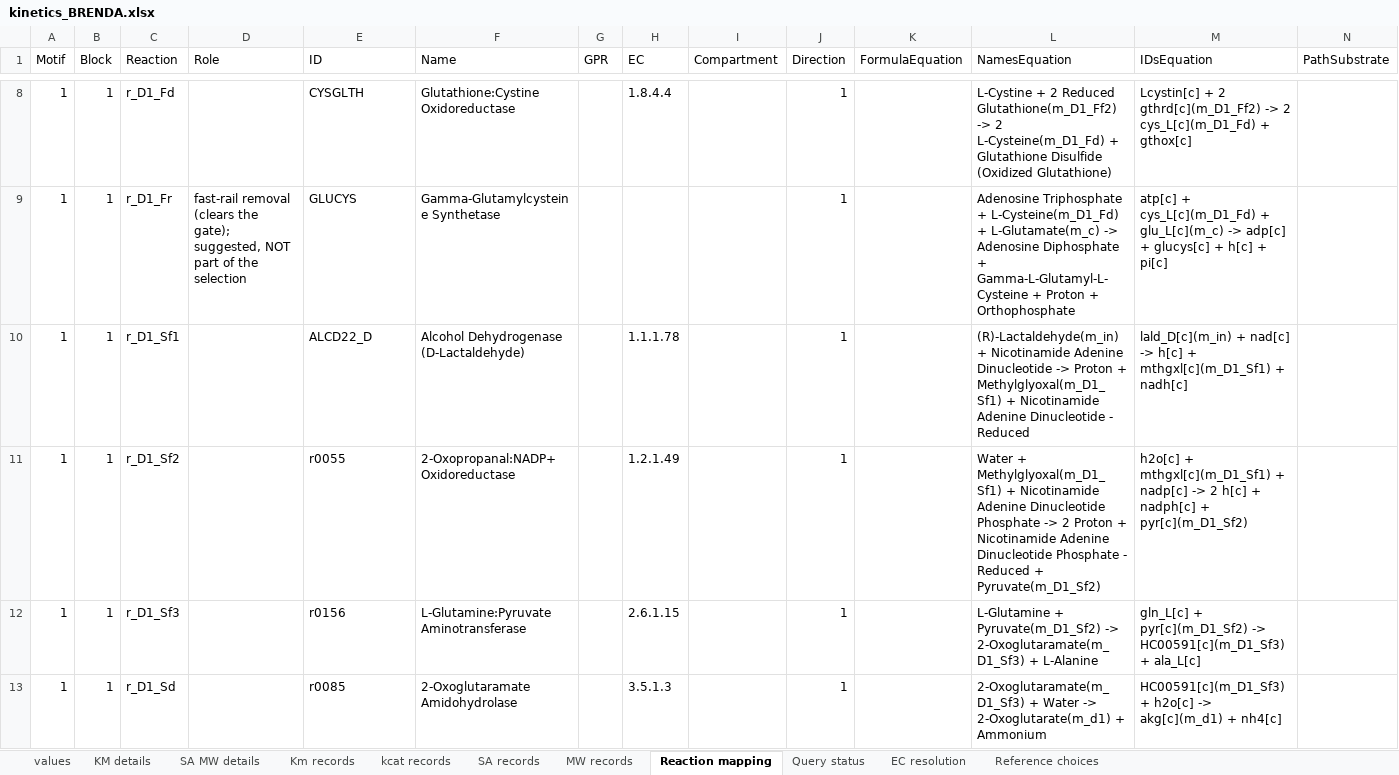
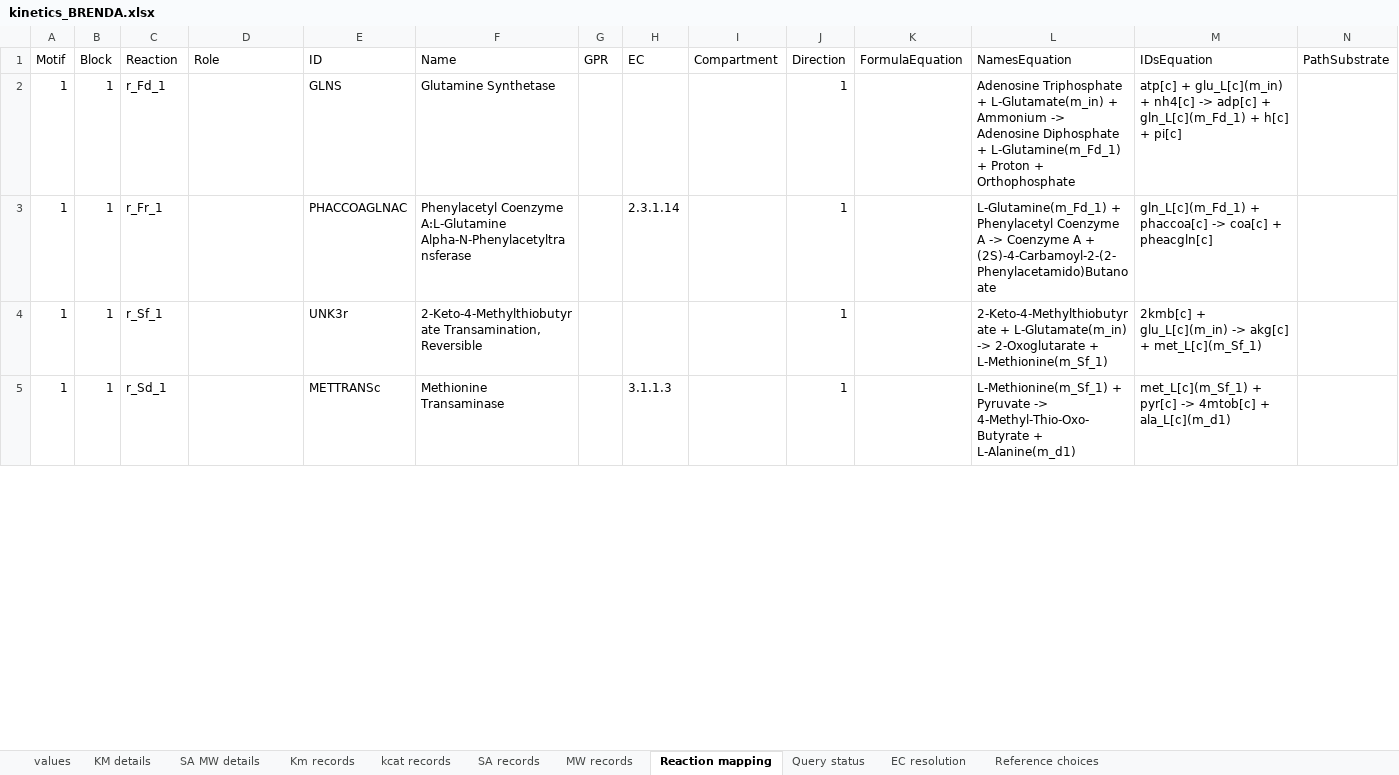
Before and after one commit to tkn-tub/bioelectrodynamics, an Excel workbook: code/NN_chemical_CAR_T/Step_3_Programming/enzyme_based/kinetics_BRENDA.xlsx, sheet Reaction mapping, drawn as a sheet; only a part is shown, gaps mark what is left out; values as stored, in another font and other column widths than the file's, no borders; removed rows and columns are numbered as before the commit, all else as after; the diff covers the shown part only; the diff names each change by its address in the sheet, - before the commit and + after, or states it on an @@ line.

Commit message:
Unify Block 0 routing and parse chain kinetics
Share the cAMP-to-input route search between circuit reports and chain exports, adding natural-path reporting and signal-collision details. Improve kinetics parsing for full-chain files, expand reaction mappings, initialize cAMP at its resting concentration, and update the Step 3 master script and BRENDA data.

```diff
--- a/code/NN_chemical_CAR_T/Step_3_Programming/enzyme_based/kinetics_BRENDA.xlsx (sheet Reaction mapping)
+++ b/code/NN_chemical_CAR_T/Step_3_Programming/enzyme_based/kinetics_BRENDA.xlsx (sheet Reaction mapping)
-row 8: 1 | 1 | r_D1_Fd |  | CYSGLTH | Glutathione:Cystine Oxidoreductase |  | 1.8.4.4 |  | 1 |  | L-Cystine + 2 Reduced Glutathione(m_D1_Ff2) -> 2 L-Cysteine(m_D1_Fd) + Glutathione Disulfide (Oxidized Glutathione) | Lcystin[c] + 2 gthrd[c](m_D1_Ff2) -> 2 cys_L[c](m_D1_Fd) + gthox[c]
-C2 (Reaction): r_D1_Fr
+C2 (Reaction): r_Fd_1
-D2 (Role): fast-rail removal (clears the gate); suggested, NOT part of the selection
+D2 (Role): (empty)
-E2 (ID): GLUCYS
+E2 (ID): GLNS
-F2 (Name): Gamma-Glutamylcysteine Synthetase
+F2 (Name): Glutamine Synthetase
-L2 (NamesEquation): …Triphosphate + L-Cysteine(m_D1_Fd) + L-Glutamate(m_c) -> Adenosine Diphosphate + Gamma-L-Glutamyl-L-Cysteine + Proton…
+L2 (NamesEquation): …Triphosphate + L-Glutamate(m_in) + Ammonium -> Adenosine Diphosphate + L-Glutamine(m_Fd_1) + Proton…
-M2 (IDsEquation): atp[c] + cys_L[c](m_D1_Fd) + glu_L[c](m_c) -> adp[c] + glucys[c] + h[c]…
+M2 (IDsEquation): atp[c] + glu_L[c](m_in) + nh4[c] -> adp[c] + gln_L[c](m_Fd_1) + h[c]…
-row 10: 1 | 1 | r_D1_Sf1 |  | ALCD22_D | Alcohol Dehydrogenase (D-Lactaldehyde) |  | 1.1.1.78 |  | 1 |  | (R)-Lactaldehyde(m_in) + Nicotinamide Adenine Dinucleotide -> Proton + Methylglyoxal(m_D1_Sf1) + Nicotinamide Adenine Dinucleotide - Reduced | lald_D[c](m_in) + nad[c] -> h[c] + mthgxl[c](m_D1_Sf1) + nadh[c]
-C3 (Reaction): r_D1_Sf2
+C3 (Reaction): r_Fr_1
-E3 (ID): r0055
+E3 (ID): PHACCOAGLNAC
-F3 (Name): 2-Oxopropanal:NADP+ Oxidoreductase
+F3 (Name): Phenylacetyl Coenzyme A:L-Glutamine Alpha-N-Phenylacetyltransferase
-H3 (EC): 1.2.1.49
+H3 (EC): 2.3.1.14
-L3 (NamesEquation): Water + Methylglyoxal(m_D1_Sf1) + Nicotinamide Adenine Dinucleotide Phosphate -> 2 Proton + Nicotinamide Adenine Dinucleotide Phosphate - Reduced + Pyruvate(m_D1_Sf2)
+L3 (NamesEquation): L-Glutamine(m_Fd_1) + Phenylacetyl Coenzyme A -> Coenzyme A + (2S)-4-Carbamoyl-2-(2-Phenylacetamido)Butanoate
-M3 (IDsEquation): h2o[c] + mthgxl[c](m_D1_Sf1) + nadp[c] -> 2 h[c] + nadph[c] + pyr[c](m_D1_Sf2)
+M3 (IDsEquation): gln_L[c](m_Fd_1) + phaccoa[c] -> coa[c] + pheacgln[c]
-C4 (Reaction): r_D1_Sf3
+C4 (Reaction): r_Sf_1
-E4 (ID): r0156
+E4 (ID): UNK3r
-F4 (Name): L-Glutamine:Pyruvate Aminotransferase
+F4 (Name): 2-Keto-4-Methylthiobutyrate Transamination, Reversible
-H4 (EC): 2.6.1.15
+H4 (EC): (empty)
-L4 (NamesEquation): L-Glutamine + Pyruvate(m_D1_Sf2) -> 2-Oxoglutaramate(m_D1_Sf3) + L-Alanine
+L4 (NamesEquation): 2-Keto-4-Methylthiobutyrate + L-Glutamate(m_in) -> 2-Oxoglutarate + L-Methionine(m_Sf_1)
-M4 (IDsEquation): gln_L[c] + pyr[c](m_D1_Sf2) -> HC00591[c](m_D1_Sf3) + ala_L[c]
+M4 (IDsEquation): 2kmb[c] + glu_L[c](m_in) -> akg[c] + met_L[c](m_Sf_1)
-C5 (Reaction): r_D1_Sd
+C5 (Reaction): r_Sd_1
-E5 (ID): r0085
+E5 (ID): METTRANSc
-F5 (Name): 2-Oxoglutaramate Amidohydrolase
+F5 (Name): Methionine Transaminase
-H5 (EC): 3.5.1.3
+H5 (EC): 3.1.1.3
-L5 (NamesEquation): 2-Oxoglutaramate(m_D1_Sf3) + Water -> 2-Oxoglutarate(m_d1) + Ammonium
+L5 (NamesEquation): L-Methionine(m_Sf_1) + Pyruvate -> 4-Methyl-Thio-Oxo-Butyrate + L-Alanine(m_d1)
-M5 (IDsEquation): HC00591[c](m_D1_Sf3) + h2o[c] -> akg[c](m_d1) + nh4[c]
+M5 (IDsEquation): met_L[c](m_Sf_1) + pyr[c] -> 4mtob[c] + ala_L[c](m_d1)
```
Also changed, not shown: 1 added row, 8 removed rows and 79 edited cells elsewhere in this sheet, sheet Km records, sheet kcat records, sheet MW records, sheet SA records, sheet KM details, sheet SA MW details, 3 more sheets, 21 other files.
